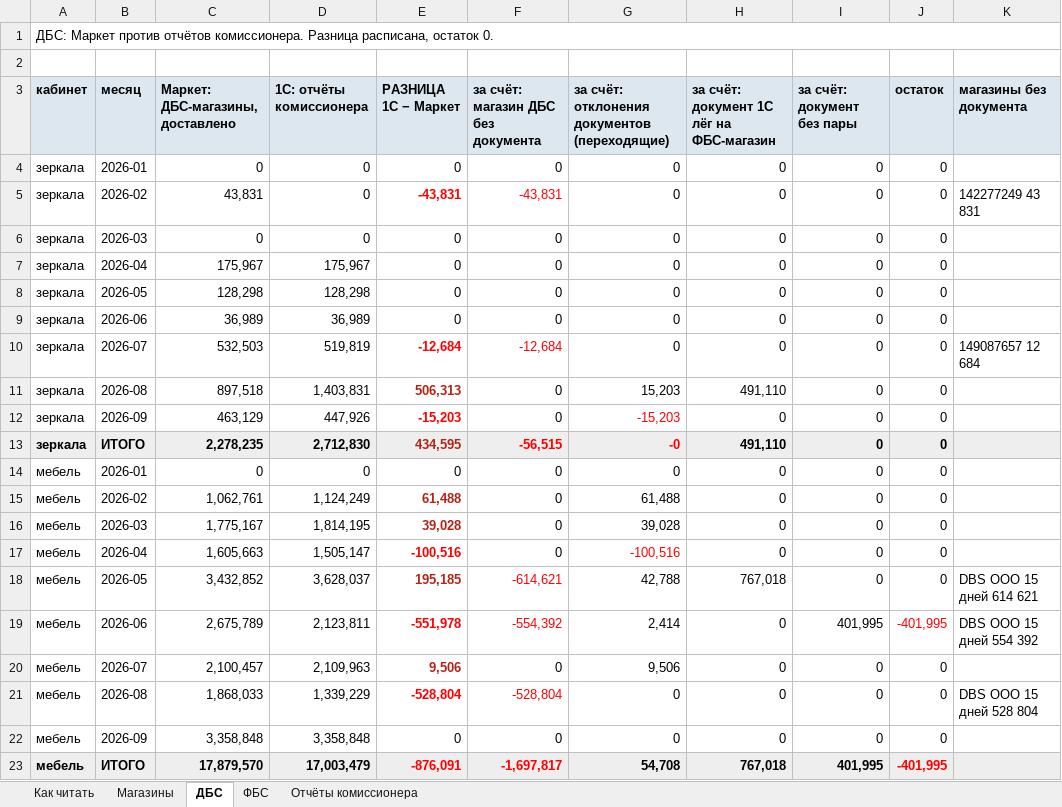
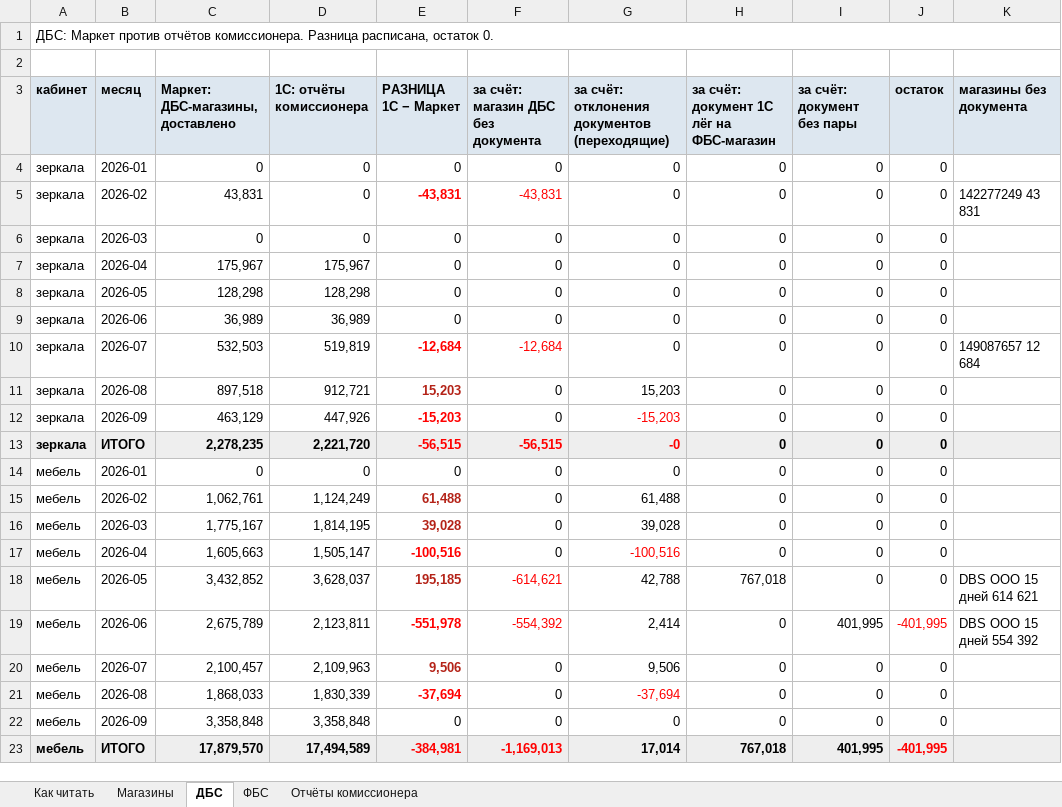
Before and after one commit to oliverjone01-dev/t1, an Excel workbook: knowledge/episodes/2026-10/ym-sverka-postupleniya/ym-sverka-dbs-fbs-20261020.xlsx, sheet ДБС, drawn as a sheet; values as stored, in another font and other column widths than the file's, no borders; the diff names each change by its address in the sheet, - before the commit and + after, or states it on an @@ line.

```diff
--- a/knowledge/episodes/2026-10/ym-sverka-postupleniya/ym-sverka-dbs-fbs-20261020.xlsx (sheet ДБС)
+++ b/knowledge/episodes/2026-10/ym-sverka-postupleniya/ym-sverka-dbs-fbs-20261020.xlsx (sheet ДБС)
-D11 (1С: отчёты комиссионера): 1,403,831
+D11 (1С: отчёты комиссионера): 912,721
-E11 (РАЗНИЦА 1С − Маркет): 506,313
+E11 (РАЗНИЦА 1С − Маркет): 15,203
-H11: 491,110
+H11: 0
-D13 (1С: отчёты комиссионера): 2,712,830
+D13 (1С: отчёты комиссионера): 2,221,720
-E13 (РАЗНИЦА 1С − Маркет): 434,595
+E13 (РАЗНИЦА 1С − Маркет): -56,515
-E13 text colour: #B42318
+E13 text colour: #FF0000
-H13: 491,110
+H13: 0
-D21 (1С: отчёты комиссионера): 1,339,229
+D21 (1С: отчёты комиссионера): 1,830,339
-E21 (РАЗНИЦА 1С − Маркет): -528,804
+E21 (РАЗНИЦА 1С − Маркет): -37,694
-F21: -528,804
+F21: 0
-F21 text colour: #FF0000
+F21 text colour: black
-G21: 0
+G21: -37,694
-G21 text colour: black
+G21 text colour: #FF0000
-K21 (магазины без документа): DBS OOO 15 дней 528 804
+K21 (магазины без документа): (empty)
-D23 (1С: отчёты комиссионера): 17,003,479
+D23 (1С: отчёты комиссионера): 17,494,589
-E23 (РАЗНИЦА 1С − Маркет): -876,091
+E23 (РАЗНИЦА 1С − Маркет): -384,981
-F23: -1,697,817
+F23: -1,169,013
-G23: 54,708
+G23: 17,014
```
Also changed, not shown: sheet Отчёты комиссионера, sheet Магазины, sheet Как читать, 3 other files.
